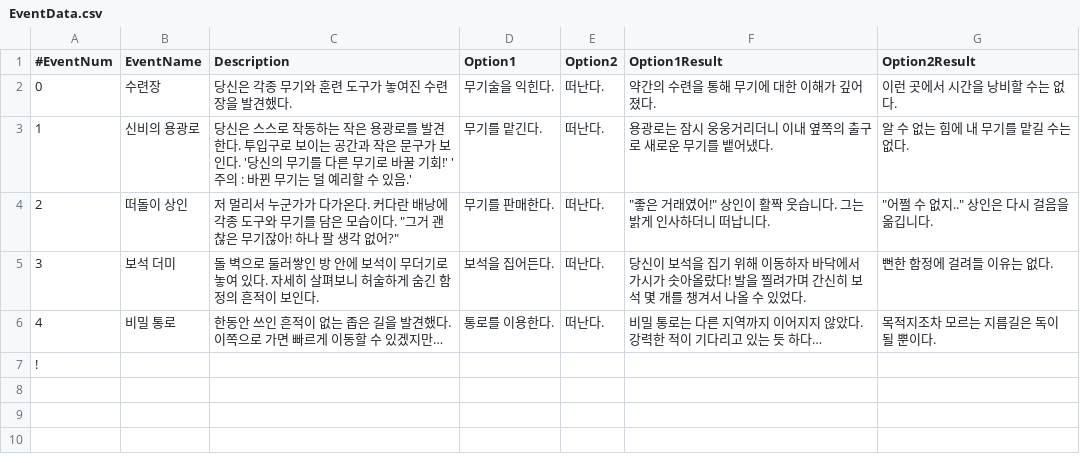
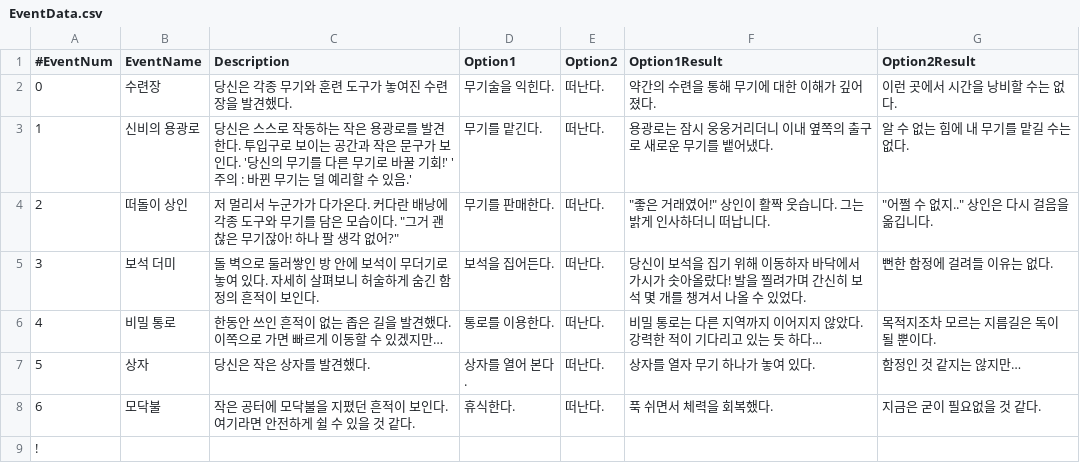
Before and after one commit to bababamba/New-Unity-Project-1-, a CSV file: Assets/EventData.csv, drawn as a sheet; the diff names each change by its address in the sheet, - before the commit and + after, or states it on an @@ line.

```diff
--- a/Assets/EventData.csv
+++ b/Assets/EventData.csv
+row 7: 5 | 상자 | 당신은 작은 상자를 발견했다. | 상자를 열어 본다. | 떠난다. | 상자를 열자 무기 하나가 놓여 있다. | 함정인 것 같지는 않지만…
+row 8: 6 | 모닥불 | 작은 공터에 모닥불을 지폈던 흔적이 보인다. 여기라면 안전하게 쉴 수 있을 것 같다. | 휴식한다. | 떠난다. | 푹 쉬면서 체력을 회복했다. | 지금은 굳이 필요없을 것 같다.
```
Also changed, not shown: 8 other files.
